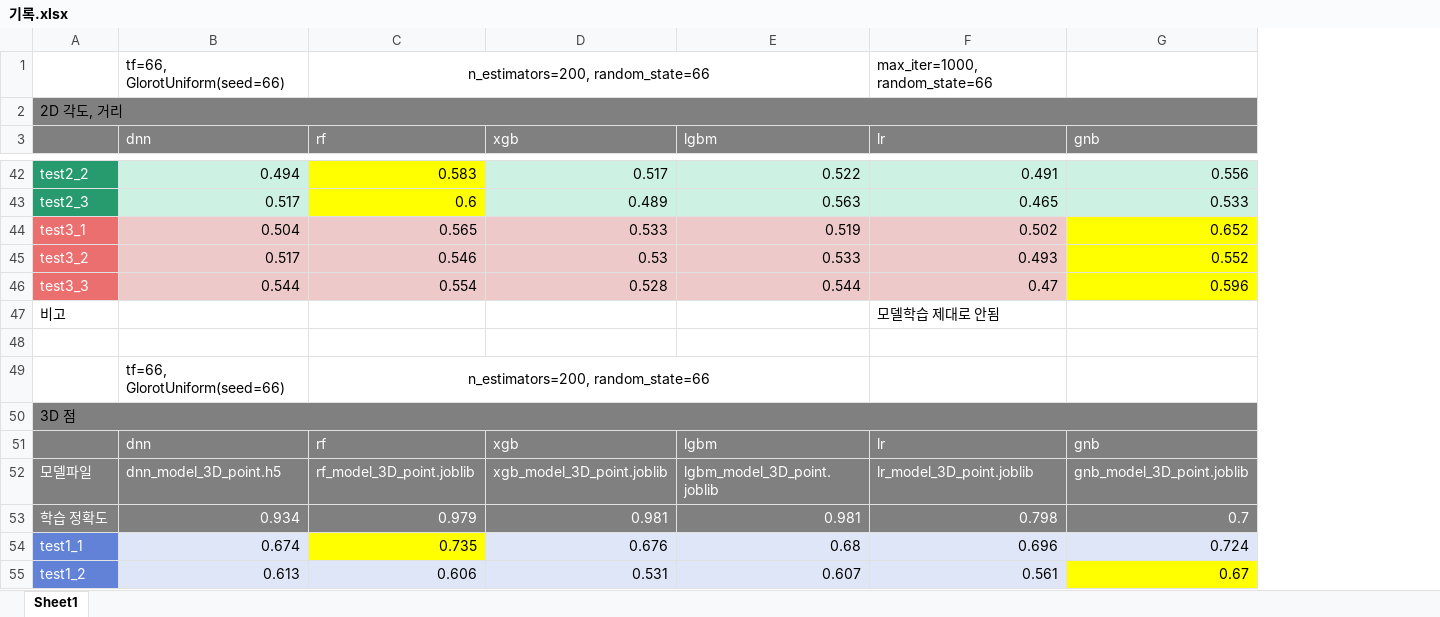
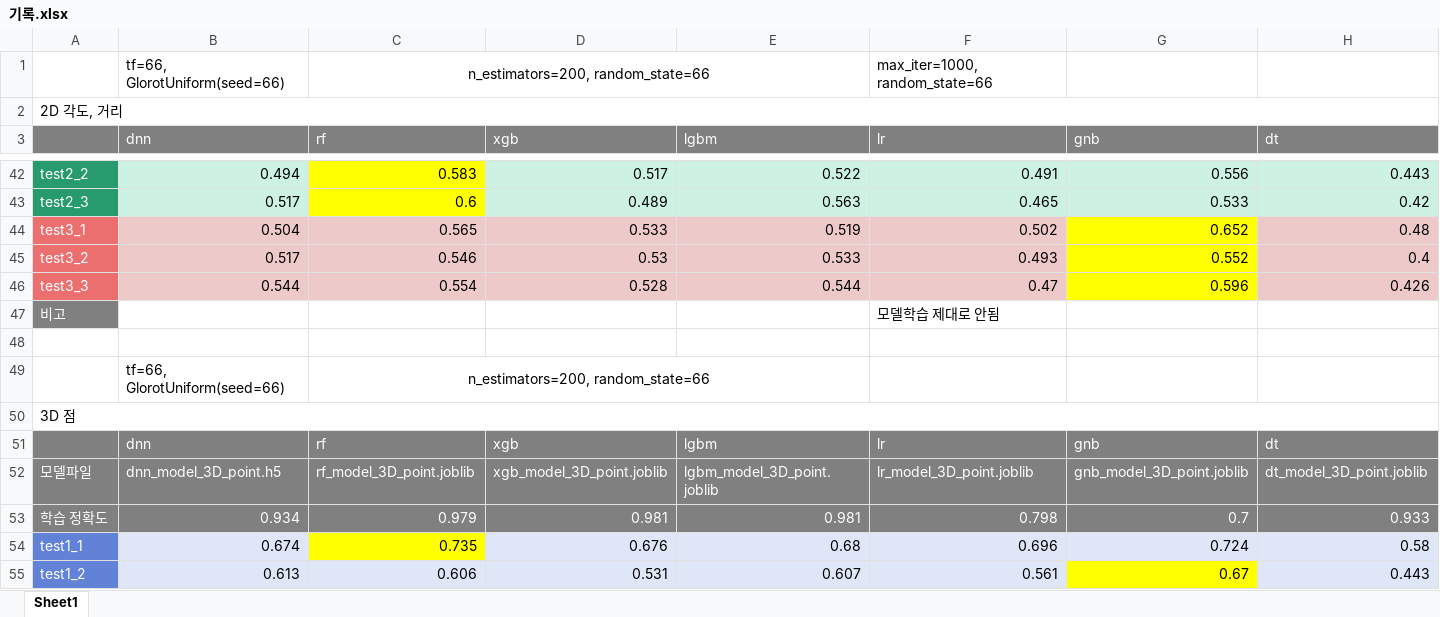
Before and after one commit to sweaTyTrain/OpenCV, an Excel workbook: SuHeon/기록.xlsx, sheet Sheet1, drawn as a sheet; only a part is shown, gaps mark what is left out; values as stored, in another font and other column widths than the file's, no borders; the diff covers the shown part only; the diff names each change by its address in the sheet, - before the commit and + after, or states it on an @@ line.

```diff
--- a/SuHeon/기록.xlsx (sheet Sheet1)
+++ b/SuHeon/기록.xlsx (sheet Sheet1)
+column H (dt), rows 42-55: 0.443 | 0.42 | 0.48 | 0.4 | 0.426 |  |  |  |  | dt | dt_model_3D_point.joblib | 0.933 | 0.58 | 0.443
-A2 fill: #808080
+A2 fill: none
@@ A47 fill: none → #808080, text colour: black → #FFFFFF @@
-A50 fill: #808080
+A50 fill: none
```
Also changed, not shown: cell formats elsewhere in this sheet, 8 other files.
